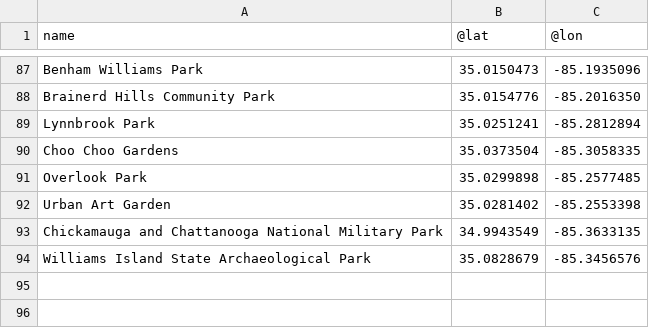
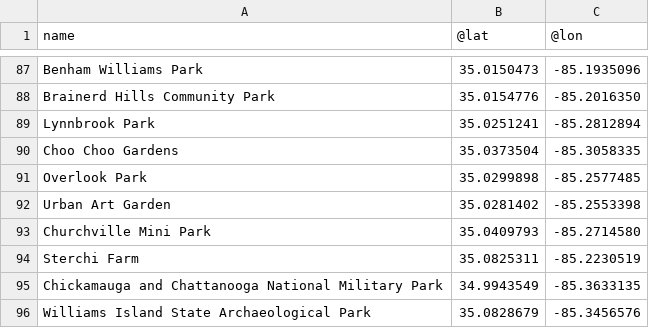
Before and after one commit to northrivergeo/github_automation, a CSV file: data.csv, drawn as a sheet; only a part is shown, gaps mark what is left out; the diff names each change by its address in the sheet, - before the commit and + after, or states it on an @@ line.

```diff
--- a/data.csv
+++ b/data.csv
+row 93: Churchville Mini Park | 35.0409793 | -85.2714580
+row 94: Sterchi Farm | 35.0825311 | -85.2230519
```
